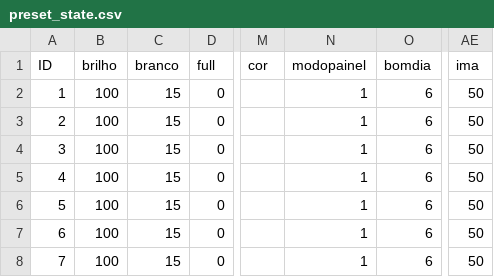
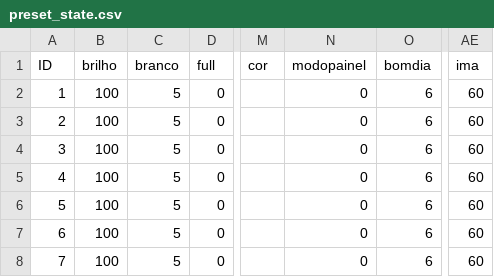
Before and after one commit to fotobiolab-unb/pyduino-parallel, a CSV file: preset_state.csv, drawn as a sheet; only a part is shown, gaps mark what is left out; the diff names each change by its address in the sheet, - before the commit and + after, or states it on an @@ line.

```diff
--- a/preset_state.csv
+++ b/preset_state.csv
-C2:C8 (branco): 15
+C2:C8 (branco): 5
-N2:N8 (modopainel): 1
+N2:N8 (modopainel): 0
-AE2:AE8 (ima): 50
+AE2:AE8 (ima): 60
```
Also changed, not shown: 3 other files.
